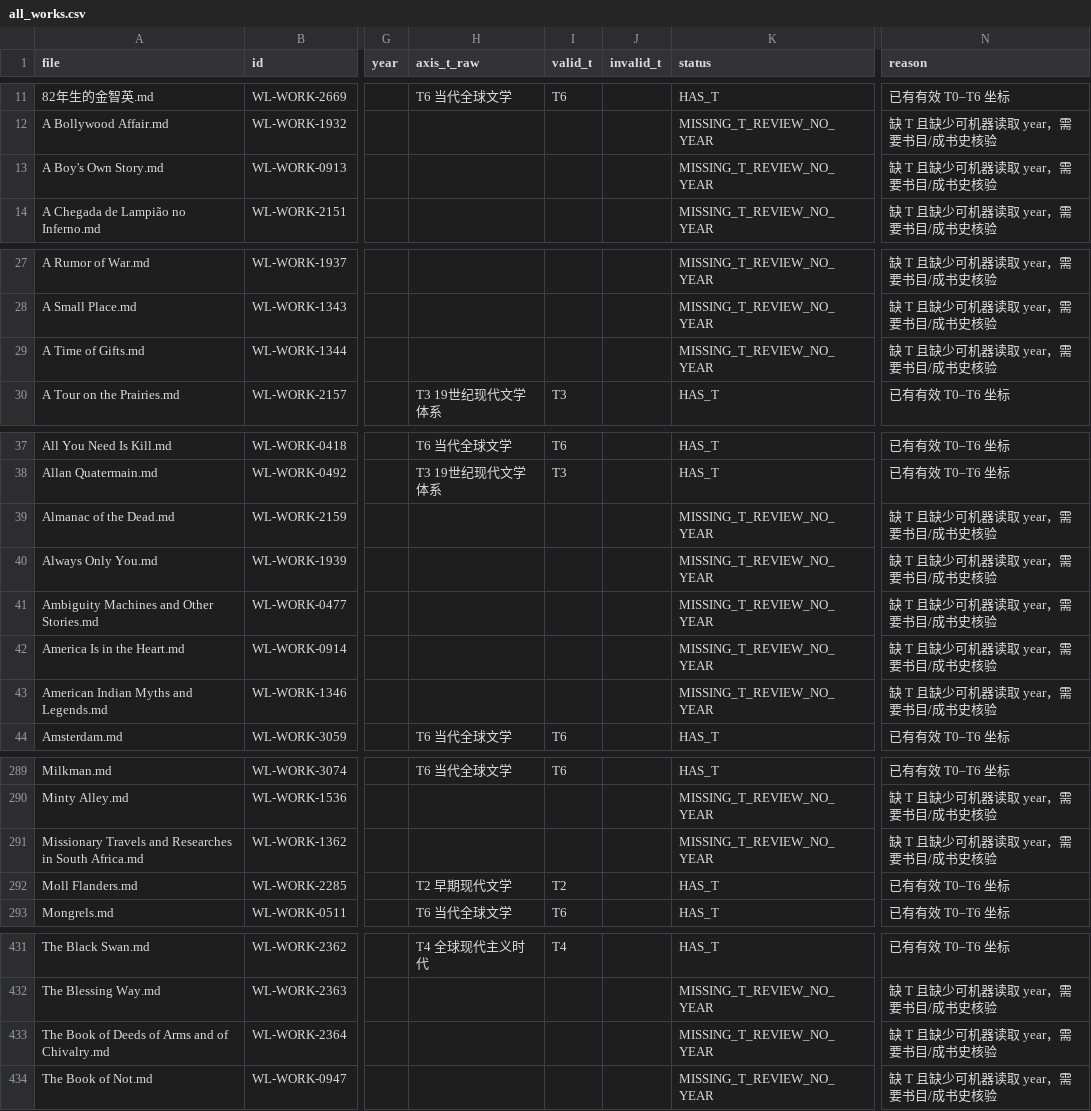
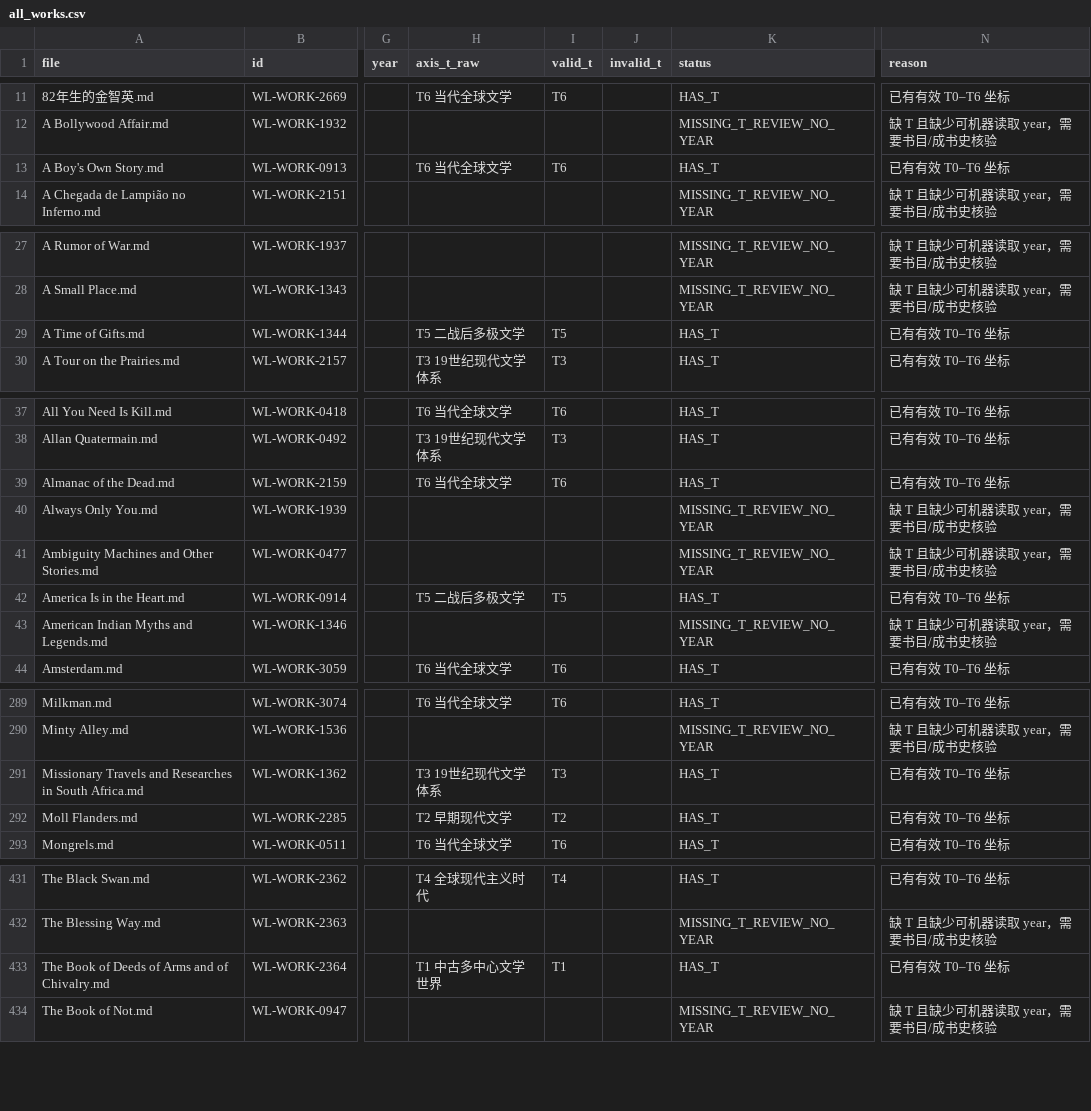
Before and after one commit to cxjchelsea/worldForMe, a CSV file: 个人通识知识系统_v2_A2/30 世界文学/_audit/t_axis_completeness/all_works.csv, drawn as a sheet; only a part is shown, gaps mark what is left out; the diff names each change by its address in the sheet, - before the commit and + after, or states it on an @@ line.

```diff
--- a/个人通识知识系统_v2_A2/30 世界文学/_audit/t_axis_completeness/all_works.csv
+++ b/个人通识知识系统_v2_A2/30 世界文学/_audit/t_axis_completeness/all_works.csv
-H13 (axis_t_raw): (empty)
+H13 (axis_t_raw): T6 当代全球文学
-I13 (valid_t): (empty)
+I13 (valid_t): T6
-K13 (status): MISSING_T_REVIEW_NO_YEAR
+K13 (status): HAS_T
-N13 (reason): 缺 T 且缺少可机器读取 year，需要书目/成书史核验
+N13 (reason): 已有有效 T0–T6 坐标
-H29 (axis_t_raw): (empty)
+H29 (axis_t_raw): T5 二战后多极文学
-I29 (valid_t): (empty)
+I29 (valid_t): T5
-K29 (status): MISSING_T_REVIEW_NO_YEAR
+K29 (status): HAS_T
-N29 (reason): 缺 T 且缺少可机器读取 year，需要书目/成书史核验
+N29 (reason): 已有有效 T0–T6 坐标
-H39 (axis_t_raw): (empty)
+H39 (axis_t_raw): T6 当代全球文学
-I39 (valid_t): (empty)
+I39 (valid_t): T6
-K39 (status): MISSING_T_REVIEW_NO_YEAR
+K39 (status): HAS_T
-N39 (reason): 缺 T 且缺少可机器读取 year，需要书目/成书史核验
+N39 (reason): 已有有效 T0–T6 坐标
-H42 (axis_t_raw): (empty)
+H42 (axis_t_raw): T5 二战后多极文学
-I42 (valid_t): (empty)
+I42 (valid_t): T5
-K42 (status): MISSING_T_REVIEW_NO_YEAR
+K42 (status): HAS_T
-N42 (reason): 缺 T 且缺少可机器读取 year，需要书目/成书史核验
+N42 (reason): 已有有效 T0–T6 坐标
-H291 (axis_t_raw): (empty)
+H291 (axis_t_raw): T3 19世纪现代文学体系
-I291 (valid_t): (empty)
+I291 (valid_t): T3
-K291 (status): MISSING_T_REVIEW_NO_YEAR
+K291 (status): HAS_T
-N291 (reason): 缺 T 且缺少可机器读取 year，需要书目/成书史核验
+N291 (reason): 已有有效 T0–T6 坐标
-H433 (axis_t_raw): (empty)
+H433 (axis_t_raw): T1 中古多中心文学世界
-I433 (valid_t): (empty)
+I433 (valid_t): T1
-K433 (status): MISSING_T_REVIEW_NO_YEAR
+K433 (status): HAS_T
-N433 (reason): 缺 T 且缺少可机器读取 year，需要书目/成书史核验
+N433 (reason): 已有有效 T0–T6 坐标
```
Also changed, not shown: 2 other files.
